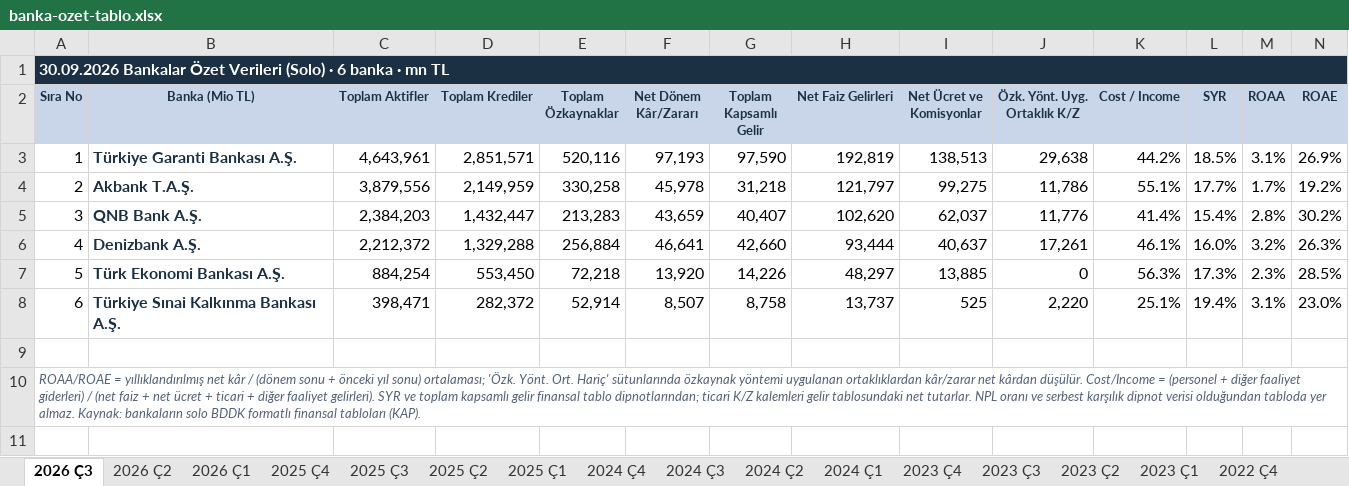
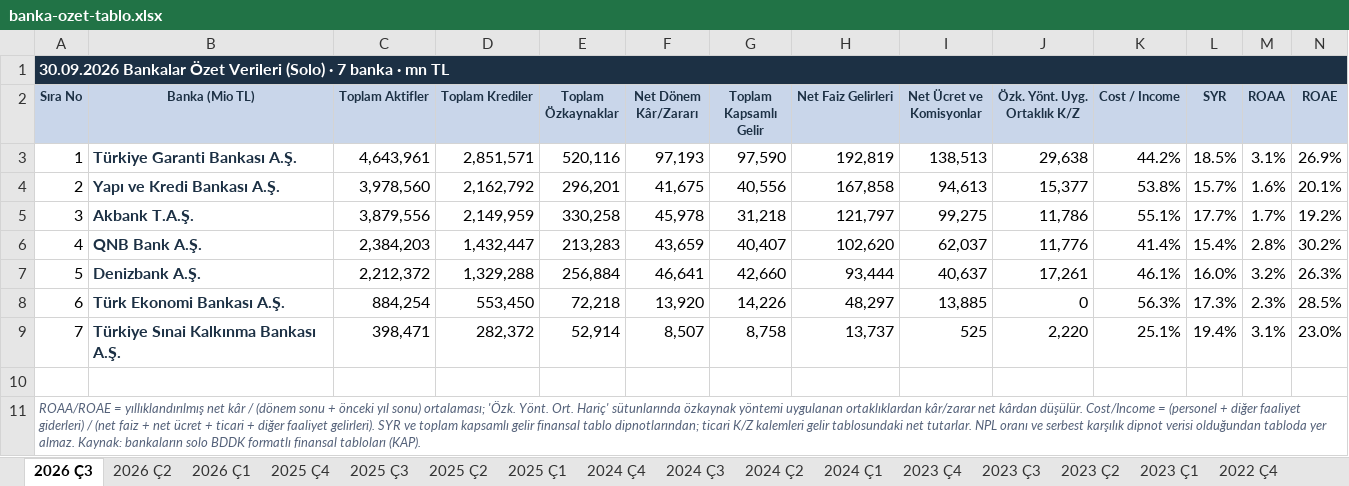
Before and after one commit to sabacanli/ekonomik-veriler-dashboard, an Excel workbook: site/data/banka-ozet-tablo.xlsx, sheet 2026 Ç3, drawn as a sheet; only a part is shown; values as stored, in another font and other column widths than the file's, no borders; rows hold the shown columns only; the diff names each change by its address in the sheet, - before the commit and + after, or states it on an @@ line.

```diff
--- a/site/data/banka-ozet-tablo.xlsx (sheet 2026 Ç3)
+++ b/site/data/banka-ozet-tablo.xlsx (sheet 2026 Ç3)
@@ column A (Sıra No) renumbered between rows 1 and 9 @@
+row 4: 2 | Yapı ve Kredi Bankası A.Ş. | 3,978,560 | 2,162,792 | 296,201 | 41,675 | 40,556 | 167,858 | 94,613 | 15,377 | 53.8% | 15.7% | 1.6% | 20.1%
```
Also changed, not shown: site/data/banka-mdc-kirilimi.xlsx, 4 other files.
